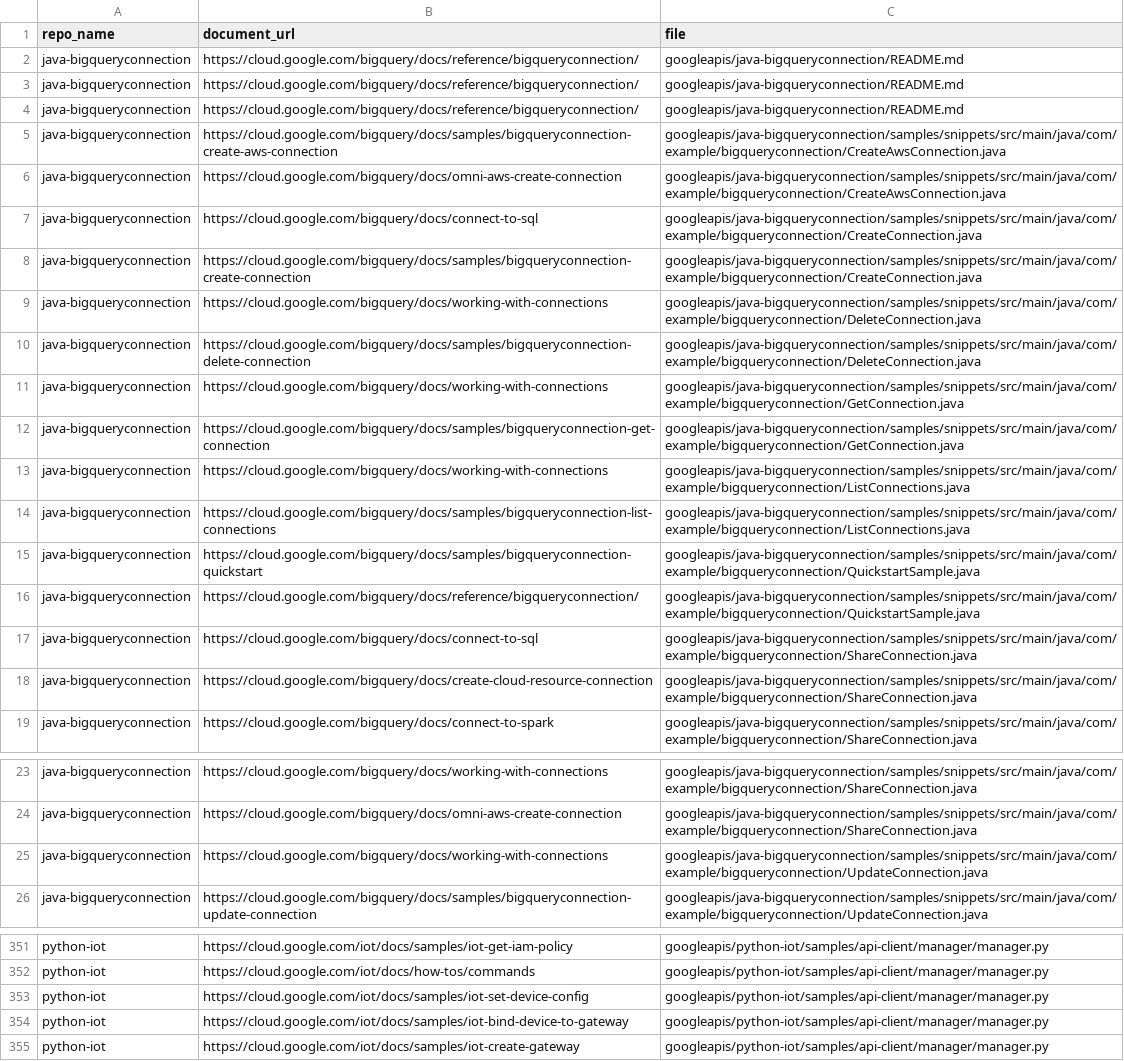
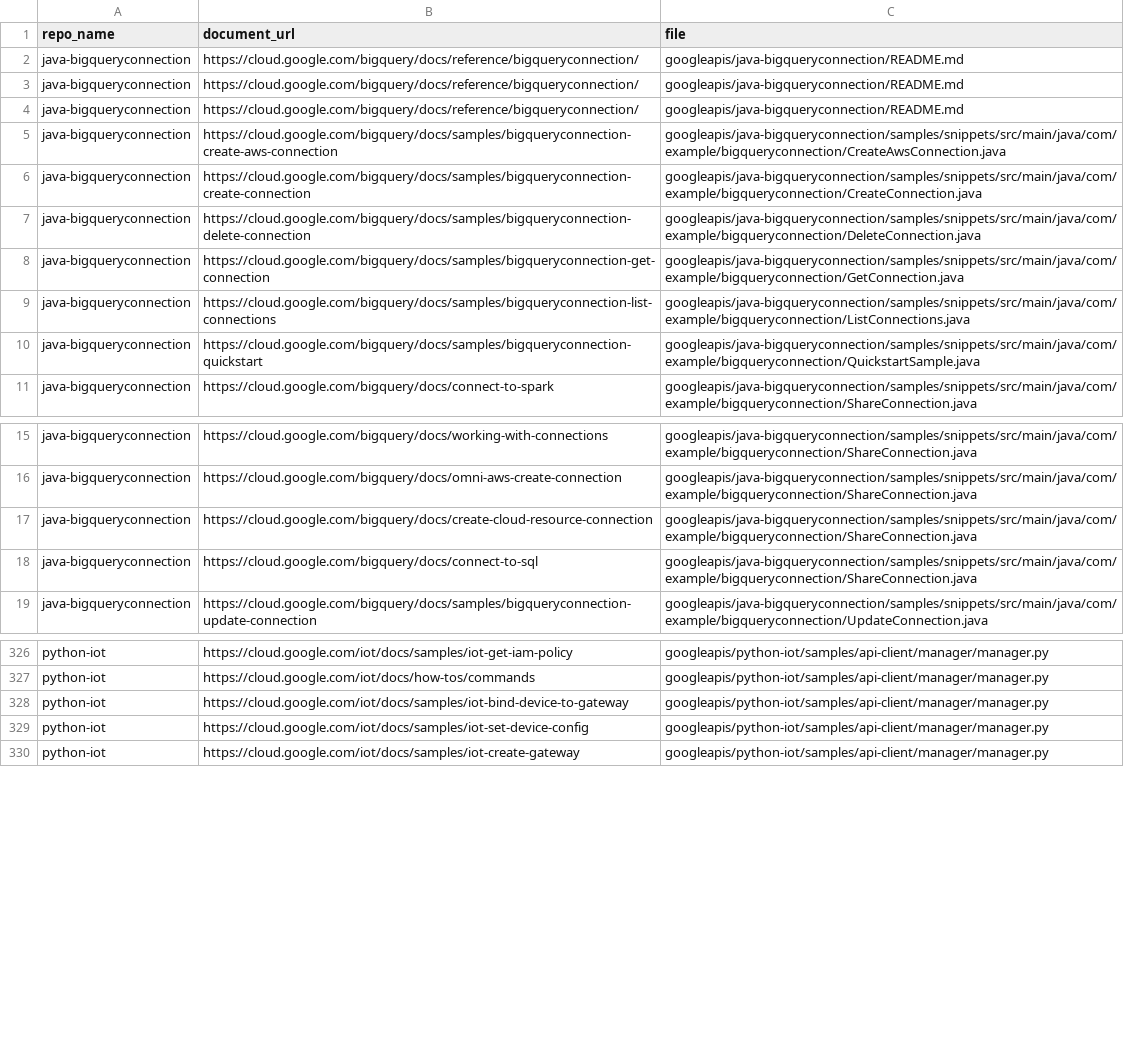
Before and after one commit to ddixit14/repo_tracker, a TSV file: document_reference_count.tsv, drawn as a sheet; only a part is shown, gaps mark what is left out; the diff covers the shown part only.

Commit message:
Update document_reference_count.tsv

```diff
--- a/document_reference_count.tsv
+++ b/document_reference_count.tsv
@@ -5,15 +5,7 @@ java-bigqueryconnection	https://cloud.google.com/bigquery/docs/reference/bigquer
 java-bigqueryconnection	https://cloud.google.com/bigquery/docs/samples/bigqueryconnection-create-aws-connection	googleapis/java-bigqueryconnection/samples/snippets/src/main/java/com/example/bigqueryconnection/CreateAwsConnection.java
-java-bigqueryconnection	https://cloud.google.com/bigquery/docs/omni-aws-create-connection	googleapis/java-bigqueryconnection/samples/snippets/src/main/java/com/example/bigqueryconnection/CreateAwsConnection.java
-java-bigqueryconnection	https://cloud.google.com/bigquery/docs/connect-to-sql	googleapis/java-bigqueryconnection/samples/snippets/src/main/java/com/example/bigqueryconnection/CreateConnection.java
 java-bigqueryconnection	https://cloud.google.com/bigquery/docs/samples/bigqueryconnection-create-connection	googleapis/java-bigqueryconnection/samples/snippets/src/main/java/com/example/bigqueryconnection/CreateConnection.java
-java-bigqueryconnection	https://cloud.google.com/bigquery/docs/working-with-connections	googleapis/java-bigqueryconnection/samples/snippets/src/main/java/com/example/bigqueryconnection/DeleteConnection.java
 java-bigqueryconnection	https://cloud.google.com/bigquery/docs/samples/bigqueryconnection-delete-connection	googleapis/java-bigqueryconnection/samples/snippets/src/main/java/com/example/bigqueryconnection/DeleteConnection.java
-java-bigqueryconnection	https://cloud.google.com/bigquery/docs/working-with-connections	googleapis/java-bigqueryconnection/samples/snippets/src/main/java/com/example/bigqueryconnection/GetConnection.java
 java-bigqueryconnection	https://cloud.google.com/bigquery/docs/samples/bigqueryconnection-get-connection	googleapis/java-bigqueryconnection/samples/snippets/src/main/java/com/example/bigqueryconnection/GetConnection.java
-java-bigqueryconnection	https://cloud.google.com/bigquery/docs/working-with-connections	googleapis/java-bigqueryconnection/samples/snippets/src/main/java/com/example/bigqueryconnection/ListConnections.java
 java-bigqueryconnection	https://cloud.google.com/bigquery/docs/samples/bigqueryconnection-list-connections	googleapis/java-bigqueryconnection/samples/snippets/src/main/java/com/example/bigqueryconnection/ListConnections.java
 java-bigqueryconnection	https://cloud.google.com/bigquery/docs/samples/bigqueryconnection-quickstart	googleapis/java-bigqueryconnection/samples/snippets/src/main/java/com/example/bigqueryconnection/QuickstartSample.java
-java-bigqueryconnection	https://cloud.google.com/bigquery/docs/reference/bigqueryconnection/	googleapis/java-bigqueryconnection/samples/snippets/src/main/java/com/example/bigqueryconnection/QuickstartSample.java
-java-bigqueryconnection	https://cloud.google.com/bigquery/docs/connect-to-sql	googleapis/java-bigqueryconnection/samples/snippets/src/main/java/com/example/bigqueryconnection/ShareConnection.java
-java-bigqueryconnection	https://cloud.google.com/bigquery/docs/create-cloud-resource-connection	googleapis/java-bigqueryconnection/samples/snippets/src/main/java/com/example/bigqueryconnection/ShareConnection.java
 java-bigqueryconnection	https://cloud.google.com/bigquery/docs/connect-to-spark	googleapis/java-bigqueryconnection/samples/snippets/src/main/java/com/example/bigqueryconnection/ShareConnection.java
@@ -24,3 +16,4 @@ java-bigqueryconnection	https://cloud.google.com/bigquery/docs/working-with-conn
 java-bigqueryconnection	https://cloud.google.com/bigquery/docs/omni-aws-create-connection	googleapis/java-bigqueryconnection/samples/snippets/src/main/java/com/example/bigqueryconnection/ShareConnection.java
-java-bigqueryconnection	https://cloud.google.com/bigquery/docs/working-with-connections	googleapis/java-bigqueryconnection/samples/snippets/src/main/java/com/example/bigqueryconnection/UpdateConnection.java
+java-bigqueryconnection	https://cloud.google.com/bigquery/docs/create-cloud-resource-connection	googleapis/java-bigqueryconnection/samples/snippets/src/main/java/com/example/bigqueryconnection/ShareConnection.java
+java-bigqueryconnection	https://cloud.google.com/bigquery/docs/connect-to-sql	googleapis/java-bigqueryconnection/samples/snippets/src/main/java/com/example/bigqueryconnection/ShareConnection.java
 java-bigqueryconnection	https://cloud.google.com/bigquery/docs/samples/bigqueryconnection-update-connection	googleapis/java-bigqueryconnection/samples/snippets/src/main/java/com/example/bigqueryconnection/UpdateConnection.java
@@ -352,4 +327,4 @@ python-iot	https://cloud.google.com/iot/docs/samples/iot-get-iam-policy	googleap
 python-iot	https://cloud.google.com/iot/docs/how-tos/commands	googleapis/python-iot/samples/api-client/manager/manager.py
+python-iot	https://cloud.google.com/iot/docs/samples/iot-bind-device-to-gateway	googleapis/python-iot/samples/api-client/manager/manager.py
 python-iot	https://cloud.google.com/iot/docs/samples/iot-set-device-config	googleapis/python-iot/samples/api-client/manager/manager.py
-python-iot	https://cloud.google.com/iot/docs/samples/iot-bind-device-to-gateway	googleapis/python-iot/samples/api-client/manager/manager.py
 python-iot	https://cloud.google.com/iot/docs/samples/iot-create-gateway	googleapis/python-iot/samples/api-client/manager/manager.py
```
Also changed, not shown: 18 removed rows, 1 moved row and 1 edited cell elsewhere in this file.
